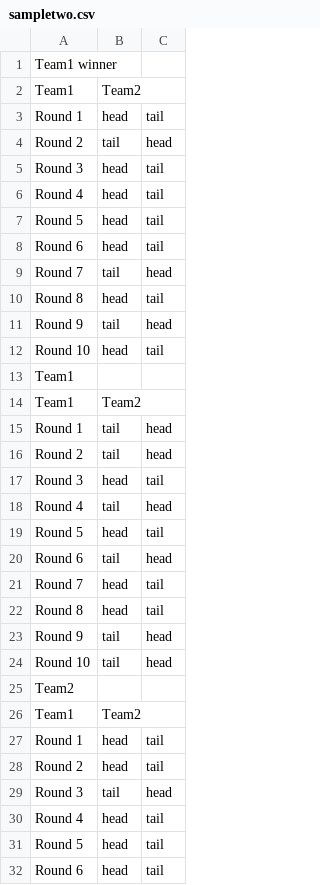
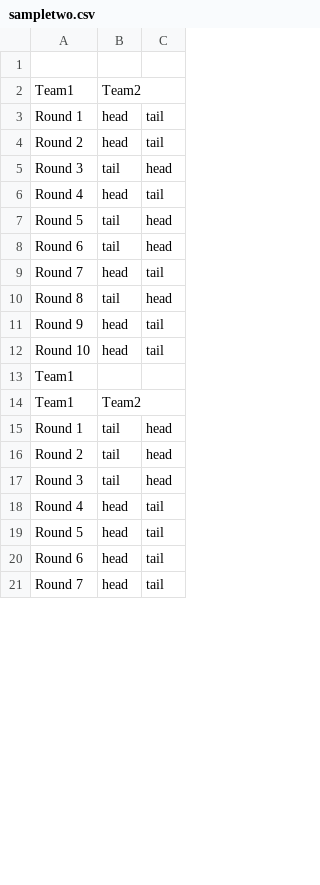
Before and after one commit to YakkalaPrudhviRaj/head-tail-csv, a CSV file: sampletwo.csv, drawn as a sheet; only a part is shown; the shorter side is filled out with more unchanged rows; the diff covers the shown part only.

Commit message:
Update sampletwo.csv

```diff
--- a/sampletwo.csv
+++ b/sampletwo.csv
@@ -1,12 +1,12 @@
-Team1 winner
+
 Team1,Team2
 Round 1,head,tail
-Round 2,tail,head
-Round 3,head,tail
+Round 2,head,tail
+Round 3,tail,head
 Round 4,head,tail
-Round 5,head,tail
-Round 6,head,tail
-Round 7,tail,head
-Round 8,head,tail
-Round 9,tail,head
+Round 5,tail,head
+Round 6,tail,head
+Round 7,head,tail
+Round 8,tail,head
+Round 9,head,tail
 Round 10,head,tail
@@ -16,14 +16,2 @@ Round 1,tail,head
 Round 2,tail,head
-Round 3,head,tail
-Round 4,tail,head
-Round 5,head,tail
-Round 6,tail,head
-Round 7,head,tail
-Round 8,head,tail
-Round 9,tail,head
-Round 10,tail,head
-Team2
-Team1,Team2
-Round 1,head,tail
-Round 2,head,tail
 Round 3,tail,head
```
Also changed, not shown: 7 added rows and 2 edited cells elsewhere in this file.
